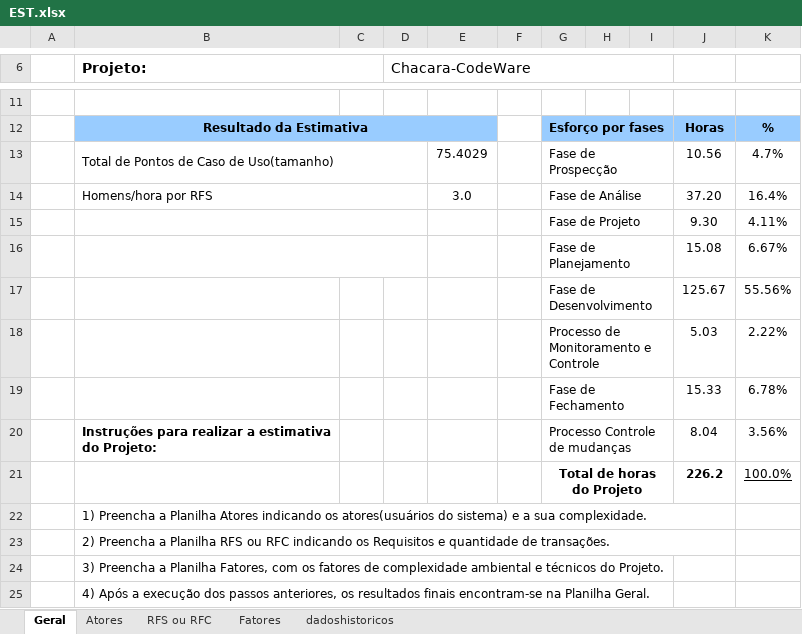
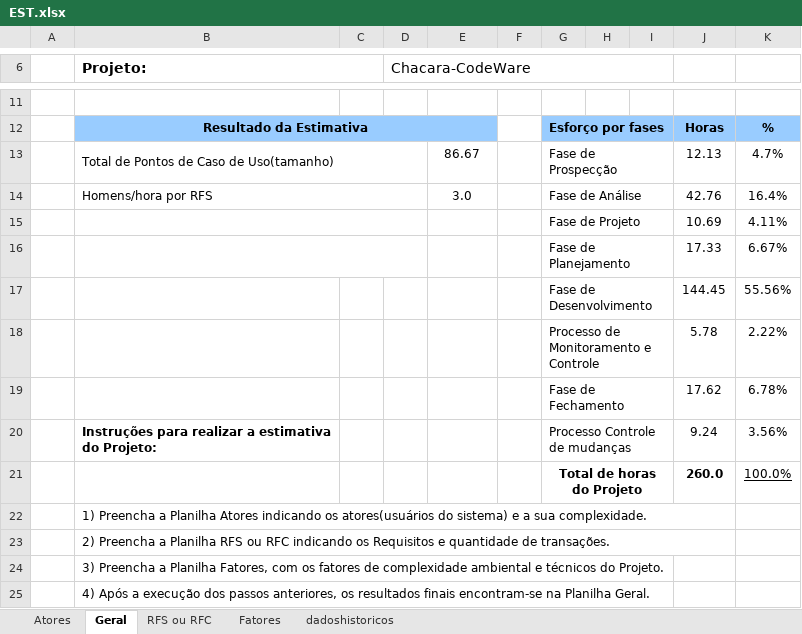
Before and after one commit to teukuka/chacara_, an Excel workbook: EST.xlsx, sheet Geral, drawn as a sheet; only a part is shown, gaps mark what is left out; values as stored, in another font and other column widths than the file's, no borders; charts and pictures not drawn; the diff names each change by its address in the sheet, - before the commit and + after, or states it on an @@ line.

```diff
--- a/EST.xlsx (sheet Geral)
+++ b/EST.xlsx (sheet Geral)
@@ sheet tab order changed: Atores | Geral | RFS ou RFC | Fatores | dadoshistoricos @@
-E13: 75.4029
+E13: 86.67
-J13: 10.56
+J13: 12.13
-J14: 37.20
+J14: 42.76
-J15: 9.30
+J15: 10.69
-J16: 15.08
+J16: 17.33
-J17: 125.67
+J17: 144.45
-J18: 5.03
+J18: 5.78
-J19: 15.33
+J19: 17.62
-J20: 8.04
+J20: 9.24
-J21: 226.2
+J21: 260.0
```
Also changed, not shown: sheet RFS ou RFC, formulas that keep their value, charts or pictures, 11 other files.
